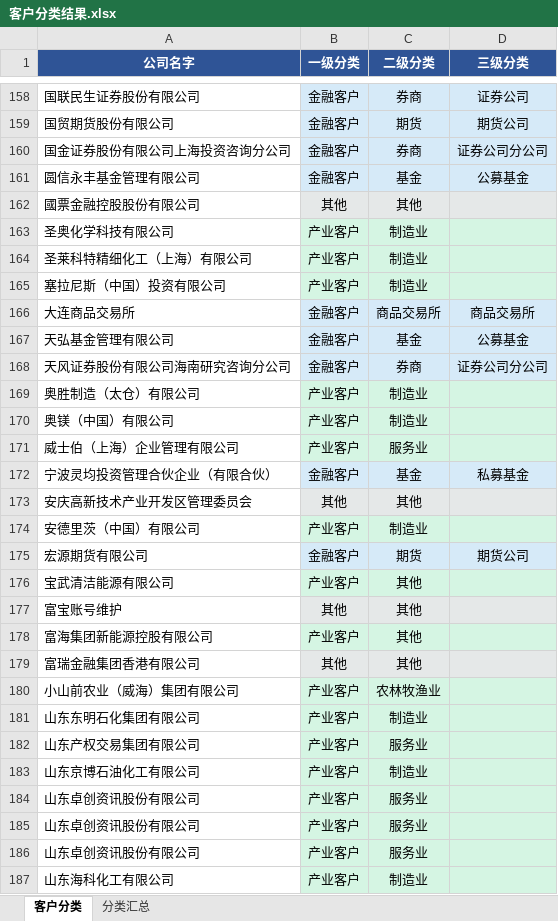
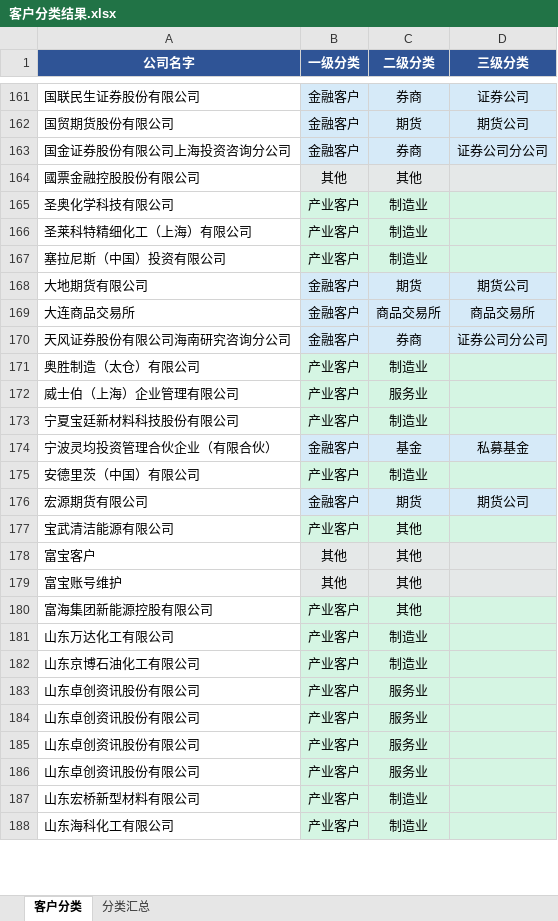
Before and after one commit to Leo123456789011/hello-world, an Excel workbook: 客户分类结果.xlsx, sheet 客户分类, drawn as a sheet; only a part is shown, gaps mark what is left out; values as stored, in another font and other column widths than the file's, no borders; removed rows and columns are numbered as before the commit, all else as after; the diff covers the shown part only; the diff names each change by its address in the sheet, - before the commit and + after, or states it on an @@ line.

```diff
--- a/客户分类结果.xlsx (sheet 客户分类)
+++ b/客户分类结果.xlsx (sheet 客户分类)
-row 161: 圆信永丰基金管理有限公司 | 金融客户 | 基金 | 公募基金
+row 168: 大地期货有限公司 | 金融客户 | 期货 | 期货公司
-row 167: 天弘基金管理有限公司 | 金融客户 | 基金 | 公募基金
-row 170: 奥镁（中国）有限公司 | 产业客户 | 制造业
+row 173: 宁夏宝廷新材料科技股份有限公司 | 产业客户 | 制造业
-row 173: 安庆高新技术产业开发区管理委员会 | 其他 | 其他
+row 178: 富宝客户 | 其他 | 其他
-row 179: 富瑞金融集团香港有限公司 | 其他 | 其他
-row 180: 小山前农业（威海）集团有限公司 | 产业客户 | 农林牧渔业
-A181 (公司名字): 山东东明石化集团有限公司
+A181 (公司名字): 山东万达化工有限公司
-row 182: 山东产权交易集团有限公司 | 产业客户 | 服务业
+row 186: 山东卓创资讯股份有限公司 | 产业客户 | 服务业
+row 187: 山东宏桥新型材料有限公司 | 产业客户 | 制造业
```
Also changed, not shown: 58 added rows, 43 removed rows and 5 edited cells elsewhere in this sheet, sheet 分类汇总, 3 other files.
